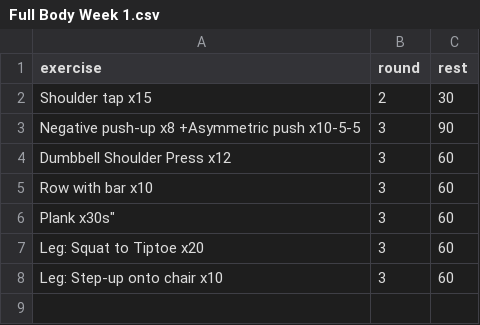
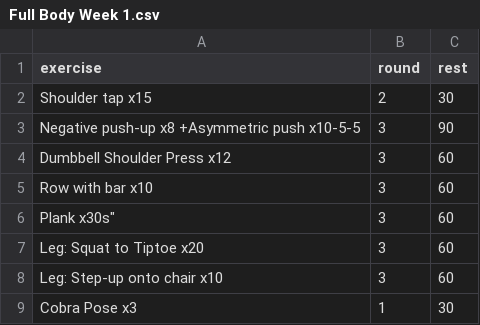
Before and after one commit to taducanh1605/training, a CSV file: Training Program/Full Body - Vu/Full Body Week 1.csv, drawn as a sheet; the diff names each change by its address in the sheet, - before the commit and + after, or states it on an @@ line.

Commit message:
Update Full Body Week 1.csv

```diff
--- a/Training Program/Full Body - Vu/Full Body Week 1.csv
+++ b/Training Program/Full Body - Vu/Full Body Week 1.csv
+row 9: Cobra Pose x3 | 1 | 30
```
